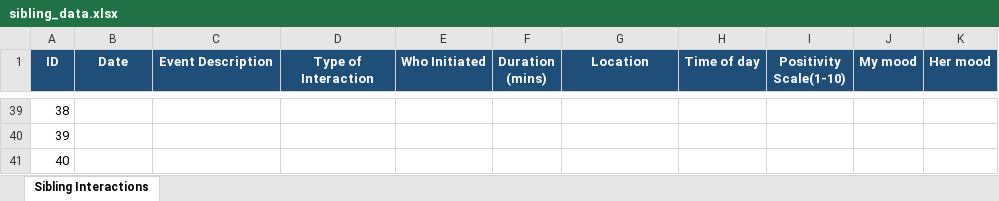
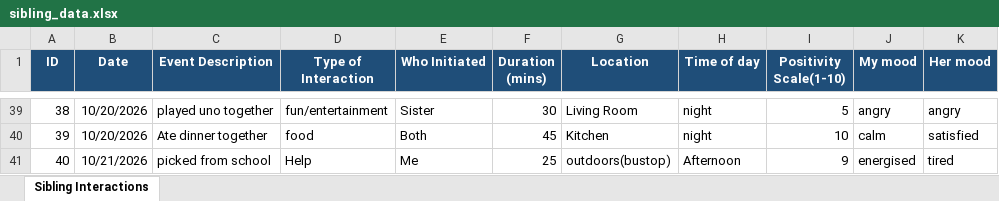
Before and after one commit to KeerthikaAnyapu/Dear-Data-Project, an Excel workbook: Dear_Data_Project/sibling_data.xlsx, sheet Sibling Interactions, drawn as a sheet; only a part is shown, gaps mark what is left out; values as stored, in another font and other column widths than the file's, no borders; the diff covers the shown part only; the diff names each change by its address in the sheet, - before the commit and + after, or states it on an @@ line.

Commit message:
Update sibling_data.xlsx

```diff
--- a/Dear_Data_Project/sibling_data.xlsx (sheet Sibling Interactions)
+++ b/Dear_Data_Project/sibling_data.xlsx (sheet Sibling Interactions)
-B39:B40 (Date): (empty)
+B39:B40 (Date): 10/20/2026
-C39 (Event Description): (empty)
+C39 (Event Description): played uno together
-D39 (Type of Interaction): (empty)
+D39 (Type of Interaction): fun/entertainment
-E39 (Who Initiated): (empty)
+E39 (Who Initiated): Sister
-F39 (Duration (mins)): (empty)
+F39 (Duration (mins)): 30
-G39 (Location): (empty)
+G39 (Location): Living Room
-H39:H40 (Time of day): (empty)
+H39:H40 (Time of day): night
-I39 (Positivity Scale(1-10)): (empty)
+I39 (Positivity Scale(1-10)): 5
-J39 (My mood): (empty)
+J39 (My mood): angry
-K39 (Her mood): (empty)
+K39 (Her mood): angry
-C40 (Event Description): (empty)
+C40 (Event Description): Ate dinner together
-D40 (Type of Interaction): (empty)
+D40 (Type of Interaction): food
-E40 (Who Initiated): (empty)
+E40 (Who Initiated): Both
-F40 (Duration (mins)): (empty)
+F40 (Duration (mins)): 45
-G40 (Location): (empty)
+G40 (Location): Kitchen
-I40 (Positivity Scale(1-10)): (empty)
+I40 (Positivity Scale(1-10)): 10
-J40 (My mood): (empty)
+J40 (My mood): calm
-K40 (Her mood): (empty)
+K40 (Her mood): satisfied
-B41 (Date): (empty)
+B41 (Date): 10/21/2026
-C41 (Event Description): (empty)
+C41 (Event Description): picked from school
-D41 (Type of Interaction): (empty)
+D41 (Type of Interaction): Help
-E41 (Who Initiated): (empty)
+E41 (Who Initiated): Me
-F41 (Duration (mins)): (empty)
+F41 (Duration (mins)): 25
-G41 (Location): (empty)
+G41 (Location): outdoors(bustop)
-H41 (Time of day): (empty)
+H41 (Time of day): Afternoon
-I41 (Positivity Scale(1-10)): (empty)
+I41 (Positivity Scale(1-10)): 9
-J41 (My mood): (empty)
+J41 (My mood): energised
-K41 (Her mood): (empty)
+K41 (Her mood): tired
```
Also changed, not shown: 51 edited cells elsewhere in this sheet.
